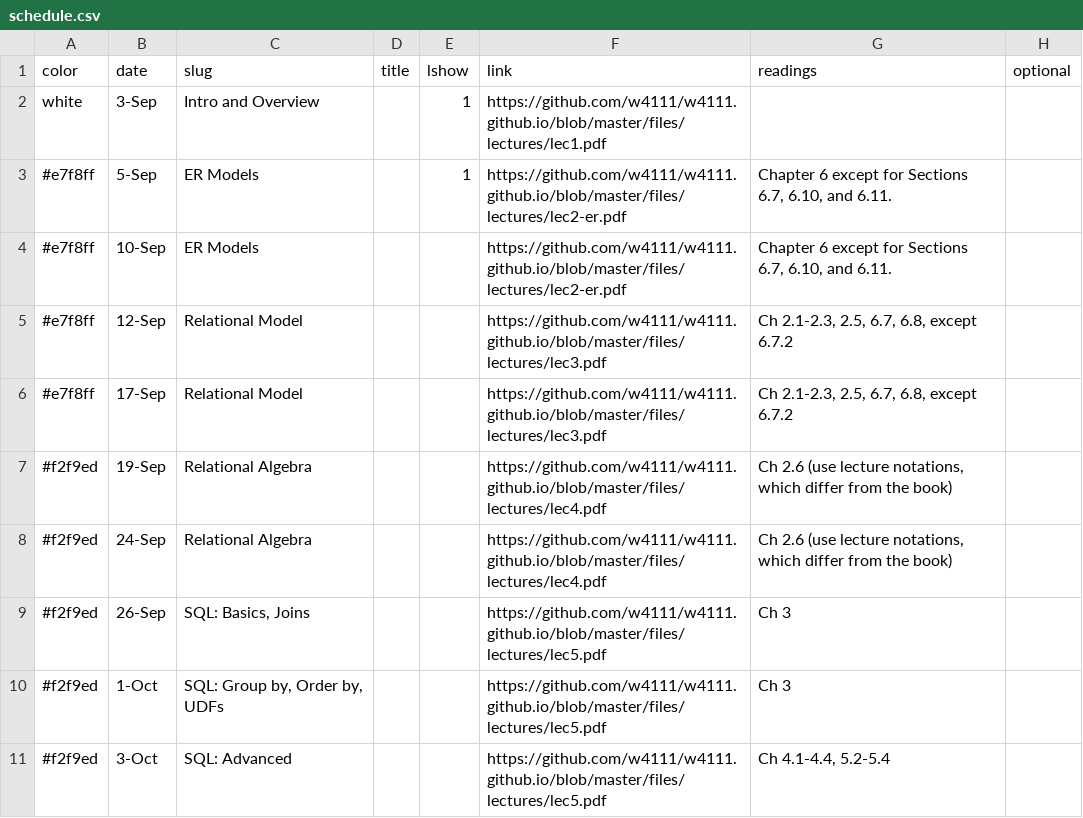
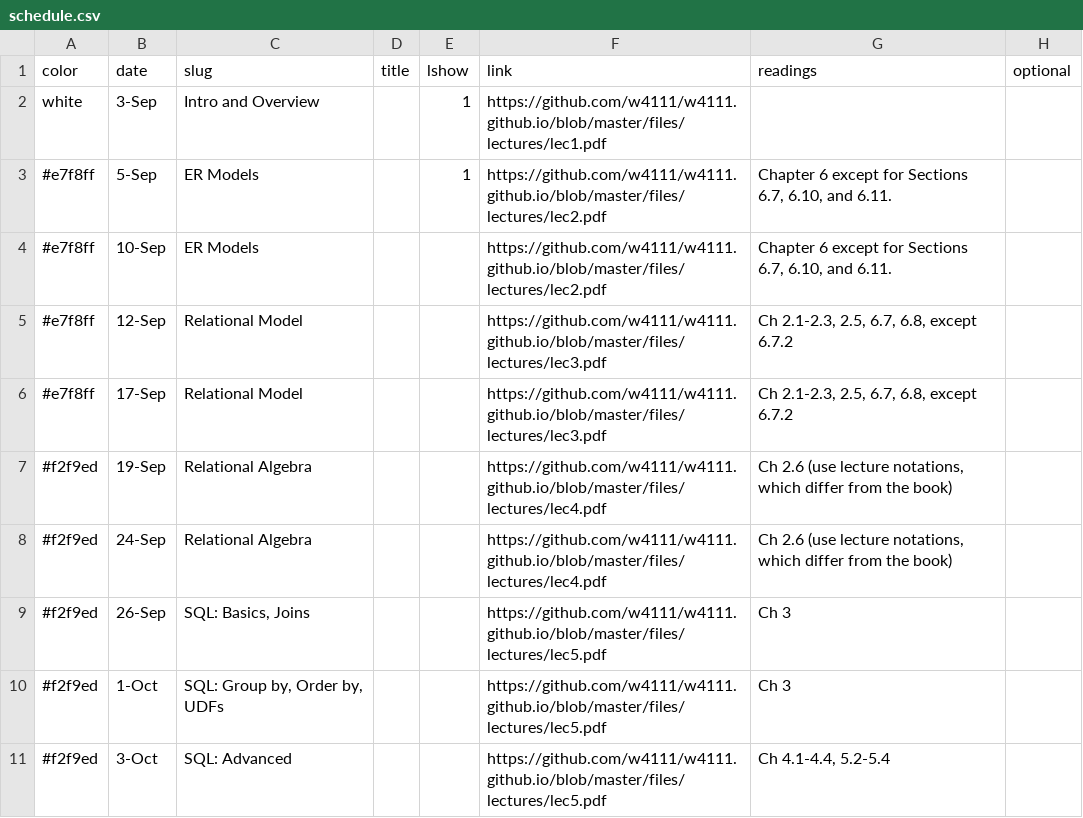
Before and after one commit to w4111/w4111.github.io, a CSV file: _data/schedule.csv, drawn as a sheet; only a part is shown; the diff names each change by its address in the sheet, - before the commit and + after, or states it on an @@ line.

Commit message:
lazy commit msg

```diff
--- a/_data/schedule.csv
+++ b/_data/schedule.csv
-F3:F4 (link): https://github.com/w4111/w4111.github.io/blob/master/files/lectures/lec2-er.pdf
+F3:F4 (link): https://github.com/w4111/w4111.github.io/blob/master/files/lectures/lec2.pdf
```
